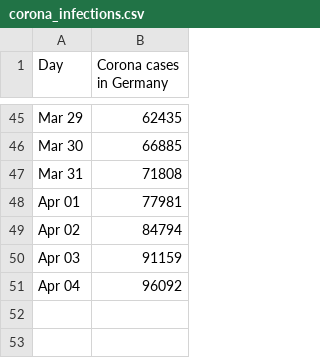
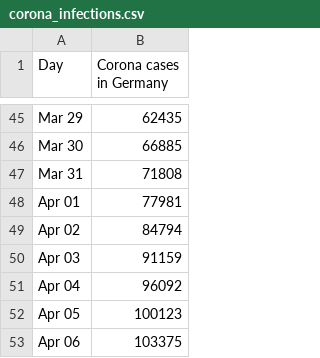
Before and after one commit to pinae/Covid-Predict, a CSV file: corona_infections.csv, drawn as a sheet; only a part is shown, gaps mark what is left out.

```diff
--- a/corona_infections.csv
+++ b/corona_infections.csv
@@ -51 +51,3 @@ Apr 03,	91159
 Apr 04, 96092
+Apr 05,	100123
+Apr 06,	103375
```
Also changed, not shown: 1 other file.
